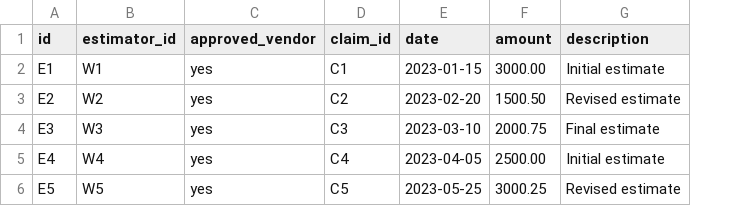
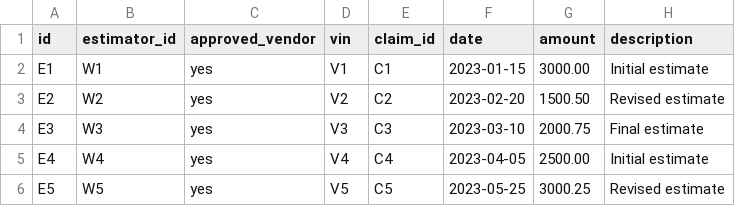
Before and after one commit to amitchatterjee/knowledgenet-examples, a CSV file: data/estimates.csv, drawn as a sheet; the diff names each change by its address in the sheet, - before the commit and + after, or states it on an @@ line.

```diff
--- a/data/estimates.csv
+++ b/data/estimates.csv
+column D (vin), rows 2-6: V1 | V2 | V3 | V4 | V5
```
Also changed, not shown: data/claims-adj.csv, 8 other files.
